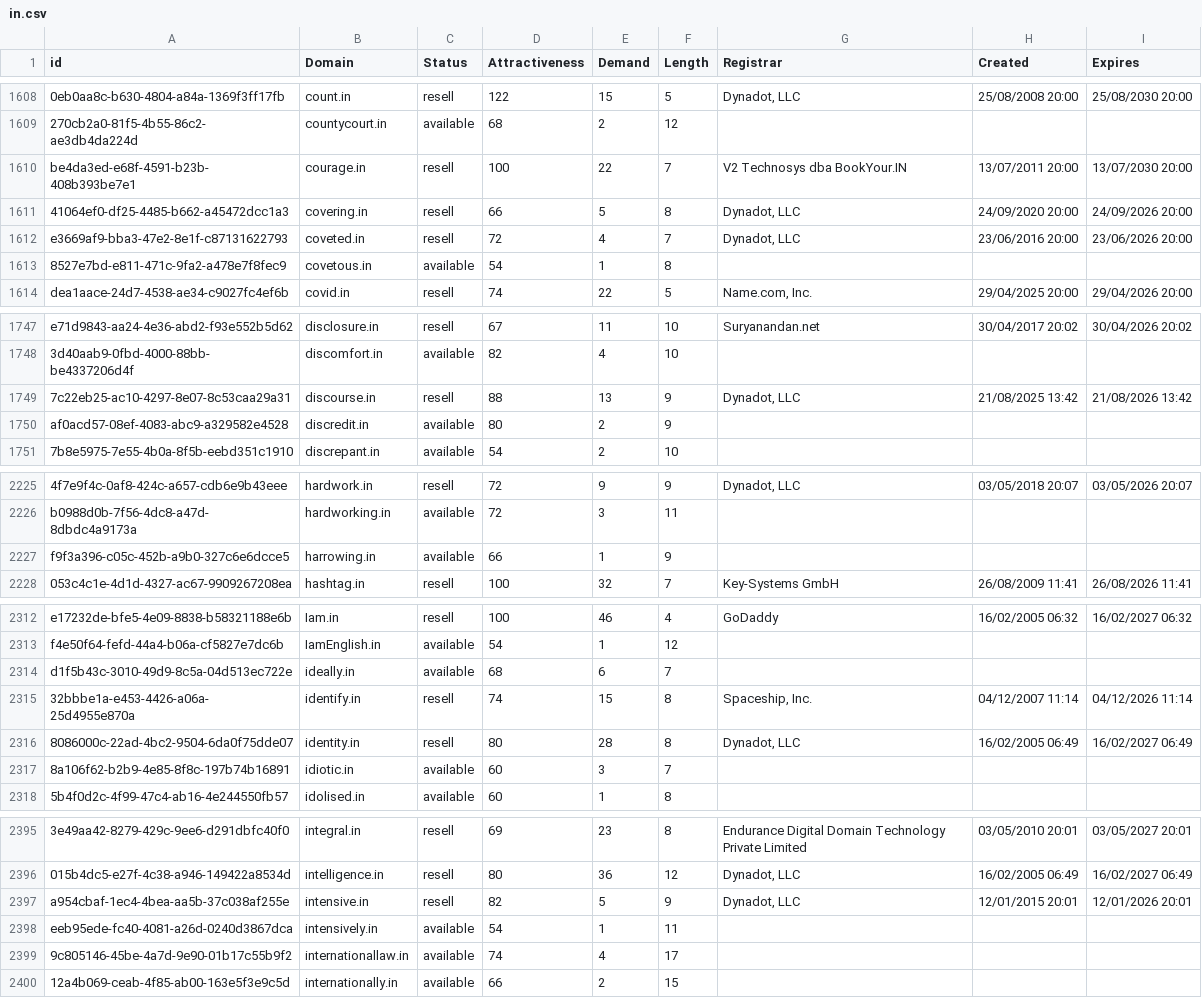
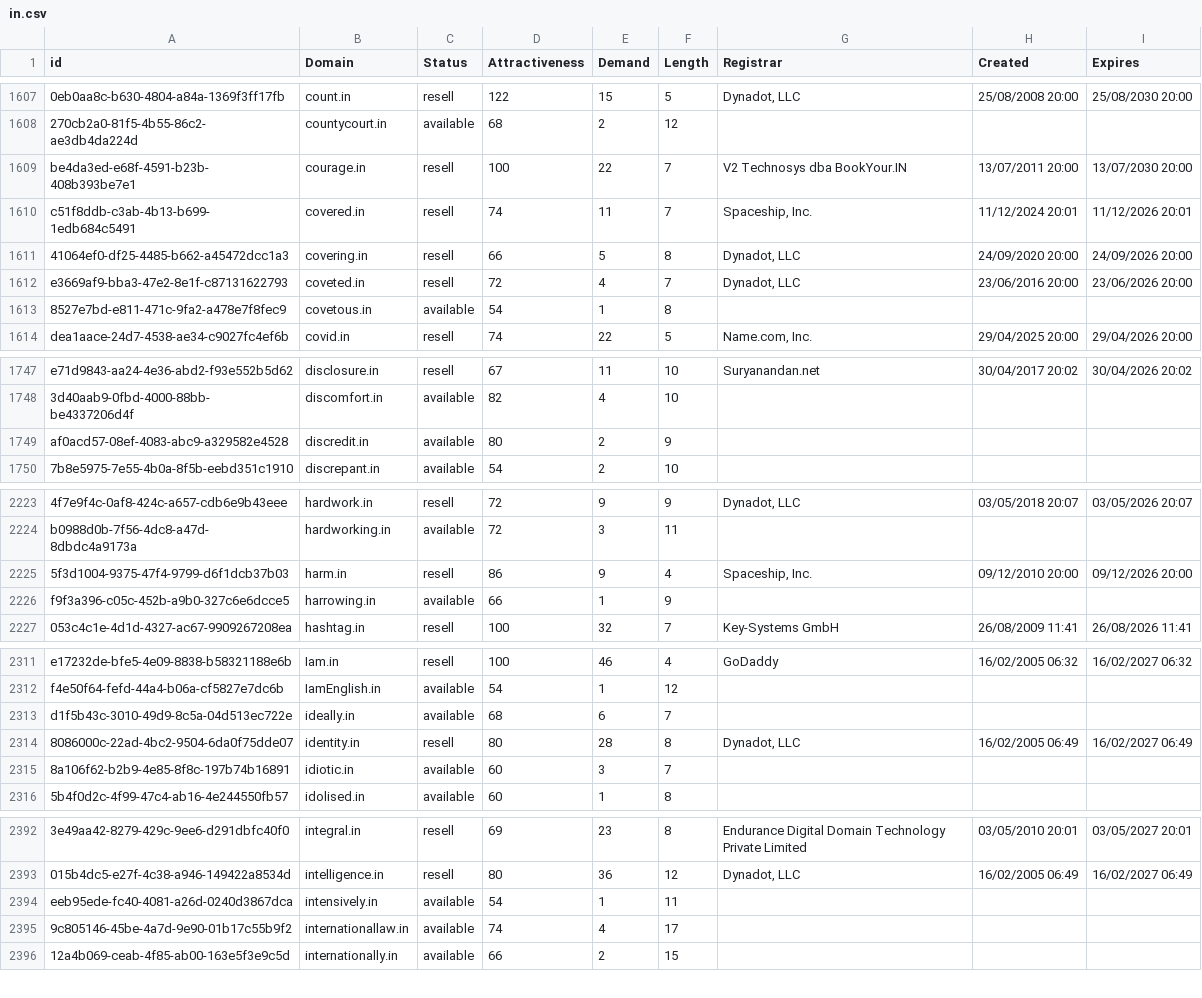
Before and after one commit to UniqueDomains/in-oneword-domains, a CSV file: in.csv, drawn as a sheet; only a part is shown, gaps mark what is left out; removed rows and columns are numbered as before the commit, all else as after; the diff covers the shown part only; the diff names each change by its address in the sheet, - before the commit and + after, or states it on an @@ line.

```diff
--- a/in.csv
+++ b/in.csv
+row 1610: c51f8ddb-c3ab-4b13-b699-1edb684c5491 | covered.in | resell | 74 | 11 | 7 | Spaceship, Inc. | 11/12/2024 20:01 | 11/12/2026 20:01
-row 1749: 7c22eb25-ac10-4297-8e07-8c53caa29a31 | discourse.in | resell | 88 | 13 | 9 | Dynadot, LLC | 21/08/2025 13:42 | 21/08/2026 13:42
+row 2225: 5f3d1004-9375-47f4-9799-d6f1dcb37b03 | harm.in | resell | 86 | 9 | 4 | Spaceship, Inc. | 09/12/2010 20:00 | 09/12/2026 20:00
-row 2315: 32bbbe1a-e453-4426-a06a-25d4955e870a | identify.in | resell | 74 | 15 | 8 | Spaceship, Inc. | 04/12/2007 11:14 | 04/12/2026 11:14
-row 2397: a954cbaf-1ec4-4bea-aa5b-37c038af255e | intensive.in | resell | 82 | 5 | 9 | Dynadot, LLC | 12/01/2015 20:01 | 12/01/2026 20:01
```
Also changed, not shown: 1 added row, 5 removed rows and 97 edited cells elsewhere in this file, 2 other files.
